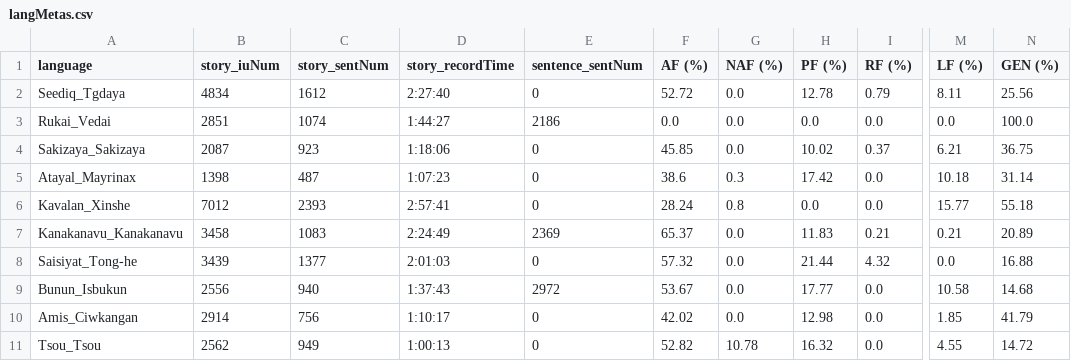
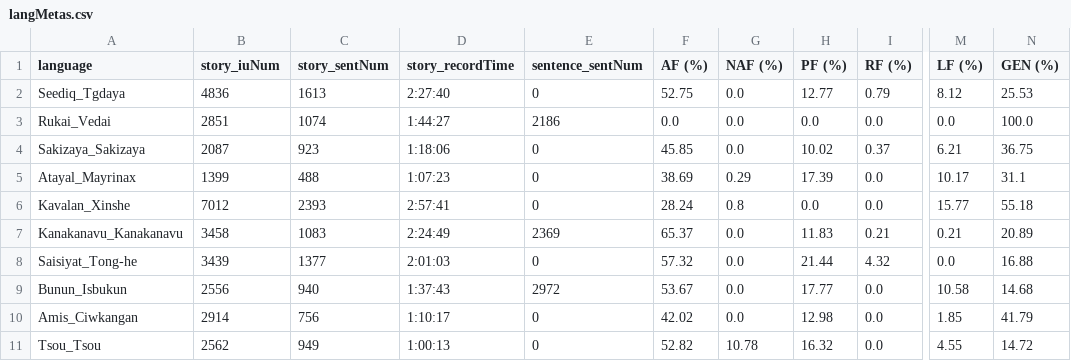
Before and after one commit to liao961120/glossParser, a CSV file: meta/langMetas.csv, drawn as a sheet; only a part is shown, gaps mark what is left out; the diff names each change by its address in the sheet, - before the commit and + after, or states it on an @@ line.

```diff
--- a/meta/langMetas.csv
+++ b/meta/langMetas.csv
-B2 (story_iuNum): 4834
+B2 (story_iuNum): 4836
-C2 (story_sentNum): 1612
+C2 (story_sentNum): 1613
-F2 (AF (%)): 52.72
+F2 (AF (%)): 52.75
-H2 (PF (%)): 12.78
+H2 (PF (%)): 12.77
-M2 (LF (%)): 8.11
+M2 (LF (%)): 8.12
-N2 (GEN (%)): 25.56
+N2 (GEN (%)): 25.53
-B5 (story_iuNum): 1398
+B5 (story_iuNum): 1399
-C5 (story_sentNum): 487
+C5 (story_sentNum): 488
-F5 (AF (%)): 38.6
+F5 (AF (%)): 38.69
-G5 (NAF (%)): 0.3
+G5 (NAF (%)): 0.29
-H5 (PF (%)): 17.42
+H5 (PF (%)): 17.39
-M5 (LF (%)): 10.18
+M5 (LF (%)): 10.17
-N5 (GEN (%)): 31.14
+N5 (GEN (%)): 31.1
```
Also changed, not shown: meta/txtMetas.csv, 14 other files.
